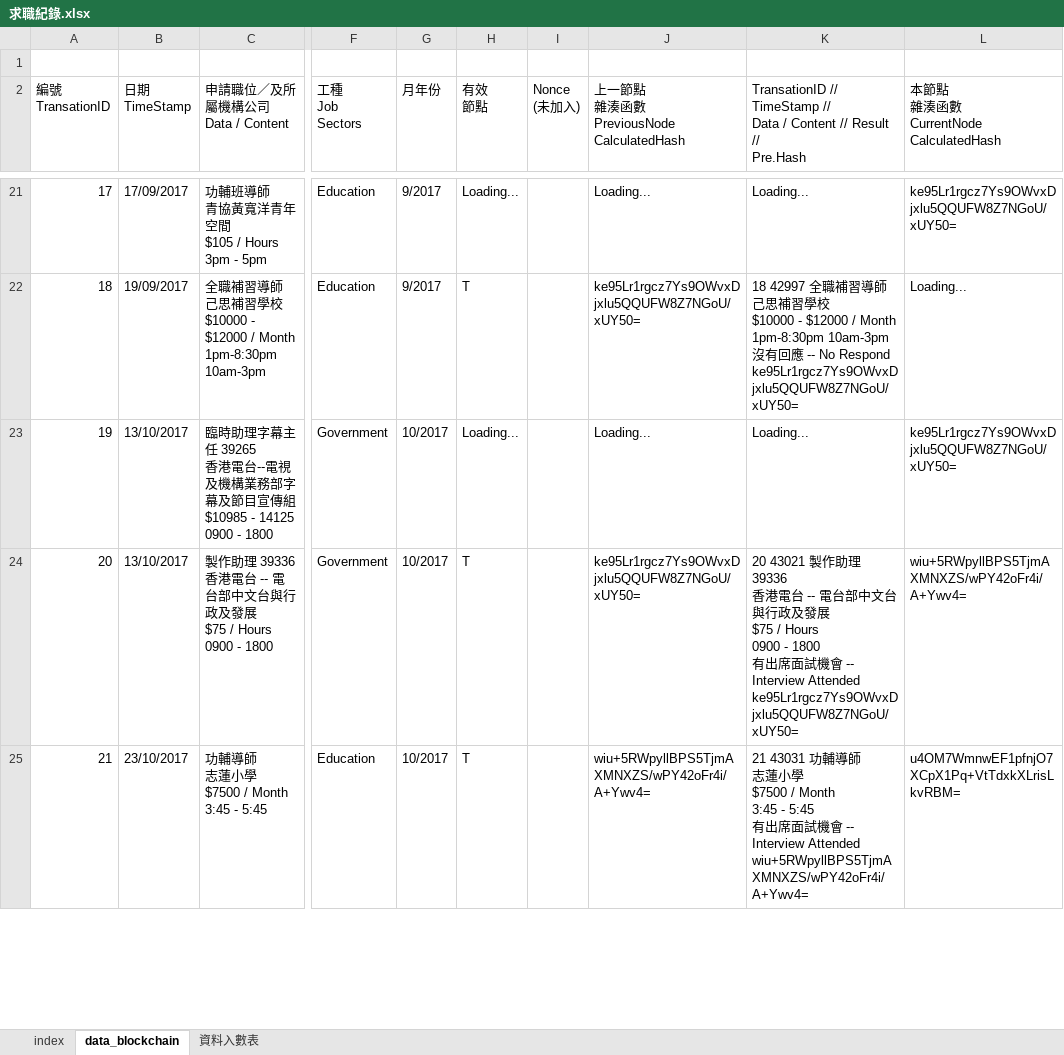
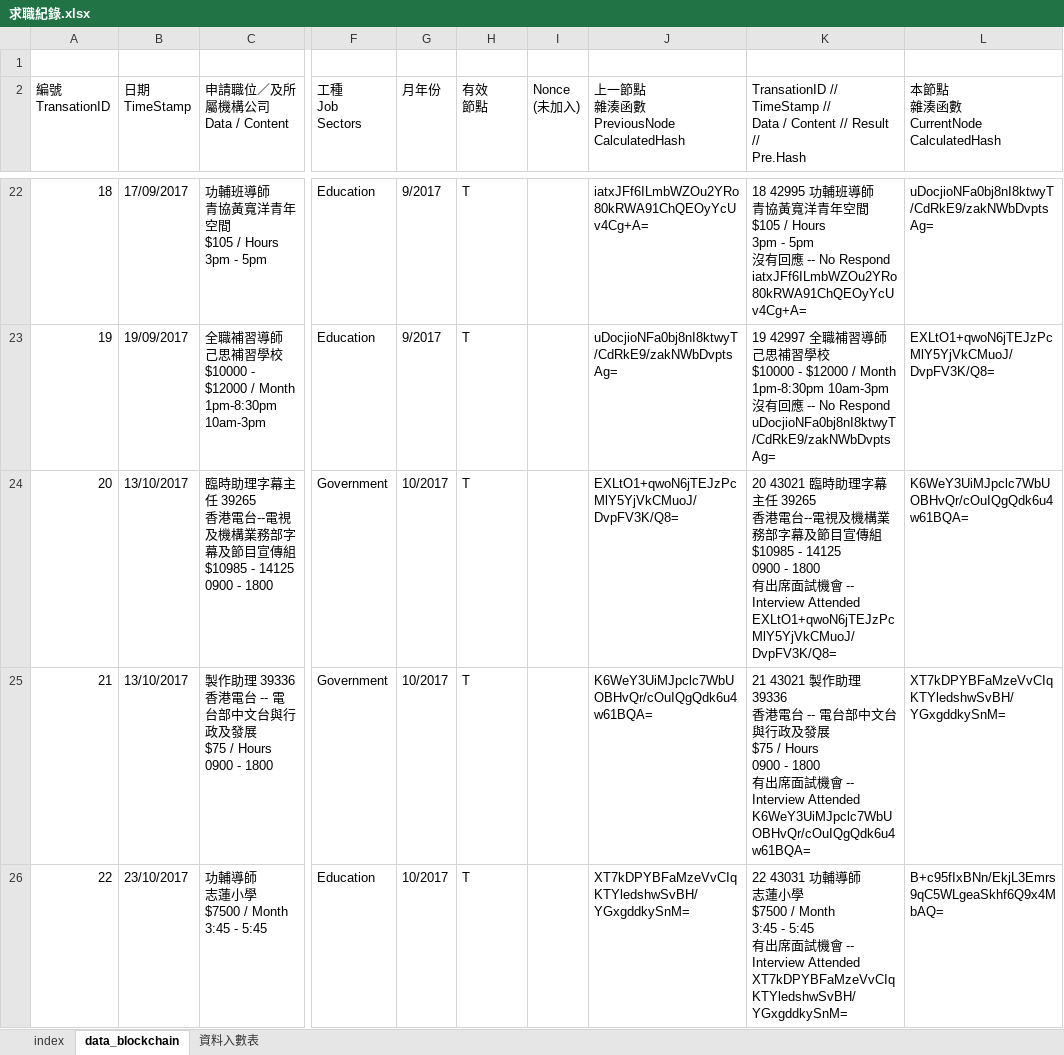
Before and after one commit to nelsonlan01/record_aligment_excel_system, an Excel workbook: 求職紀錄.xlsx, sheet data_blockchain, drawn as a sheet; only a part is shown, gaps mark what is left out; values as stored, in another font and other column widths than the file's, no cell formats; charts and pictures and conditional formats not drawn; addresses are those after the commit; ↵ is a line break in a cell; the diff covers the shown part only; the diff names each change by its address in the sheet, - before the commit and + after, or states it on an @@ line.

```diff
--- a/求職紀錄.xlsx (sheet data_blockchain)
+++ b/求職紀錄.xlsx (sheet data_blockchain)
@@ column A (編號 TransationID) renumbered between rows 22 and 117 @@
-H22 (有效 節點): Loading...
+H22 (有效 節點): T
-J22: Loading...
+J22: iatxJFf6ILmbWZOu2YRo80kRWA91ChQEOyYcUv4Cg+A=
-K22: Loading...
+K22: 18 42995 功輔班導師 ↵ 青協黃寬洋青年空間 ↵ $105 / Hours ↵ 3pm - 5pm ↵ 沒有回應 -- No Respond iatxJFf6ILmbWZOu2YRo80kRWA91ChQEOyYcUv4Cg+A=
-L22: ke95Lr1rgcz7Ys9OWvxDjxlu5QQUFW8Z7NGoU/xUY50=
+L22: uDocjioNFa0bj8nI8ktwyT/CdRkE9/zakNWbDvptsAg=
-J23: ke95Lr1rgcz7Ys9OWvxDjxlu5QQUFW8Z7NGoU/xUY50=
+J23: uDocjioNFa0bj8nI8ktwyT/CdRkE9/zakNWbDvptsAg=
-K23: 18 42997 全職補習導師 ↵ 己思補習學校 ↵ $10000 - $12000 / Month ↵ 1pm-8:30pm 10am-3pm ↵ 沒有回應 -- No Respond ke95Lr1rgcz7Ys9OWvxDjxlu5QQUFW8Z7NGoU/xUY50=
+K23: 19 42997 全職補習導師 ↵ 己思補習學校 ↵ $10000 - $12000 / Month ↵ 1pm-8:30pm 10am-3pm ↵ 沒有回應 -- No Respond uDocjioNFa0bj8nI8ktwyT/CdRkE9/zakNWbDvptsAg=
-L23: Loading...
+L23: EXLtO1+qwoN6jTEJzPcMlY5YjVkCMuoJ/DvpFV3K/Q8=
-H24 (有效 節點): Loading...
+H24 (有效 節點): T
-J24: Loading...
+J24: EXLtO1+qwoN6jTEJzPcMlY5YjVkCMuoJ/DvpFV3K/Q8=
-K24: Loading...
+K24: 20 43021 臨時助理字幕主任 39265 ↵ 香港電台--電視及機構業務部字幕及節目宣傳組 ↵ $10985 - 14125 ↵ 0900 - 1800 ↵ 有出席面試機會 -- Interview Attended EXLtO1+qwoN6jTEJzPcMlY5YjVkCMuoJ/DvpFV3K/Q8=
-L24: ke95Lr1rgcz7Ys9OWvxDjxlu5QQUFW8Z7NGoU/xUY50=
+L24: K6WeY3UiMJpclc7WbUOBHvQr/cOuIQgQdk6u4w61BQA=
-J25: ke95Lr1rgcz7Ys9OWvxDjxlu5QQUFW8Z7NGoU/xUY50=
+J25: K6WeY3UiMJpclc7WbUOBHvQr/cOuIQgQdk6u4w61BQA=
-K25: 20 43021 製作助理 39336 ↵ 香港電台 -- 電台部中文台與行政及發展 ↵ $75 / Hours ↵ 0900 - 1800 ↵ 有出席面試機會 -- Interview Attended ke95Lr1rgcz7Ys9OWvxDjxlu5QQUFW8Z7NGoU/xUY50=
+K25: 21 43021 製作助理 39336 ↵ 香港電台 -- 電台部中文台與行政及發展 ↵ $75 / Hours ↵ 0900 - 1800 ↵ 有出席面試機會 -- Interview Attended K6WeY3UiMJpclc7WbUOBHvQr/cOuIQgQdk6u4w61BQA=
-L25: wiu+5RWpyllBPS5TjmAXMNXZS/wPY42oFr4i/A+Ywv4=
+L25: XT7kDPYBFaMzeVvCIqKTYledshwSvBH/YGxgddkySnM=
-J26: wiu+5RWpyllBPS5TjmAXMNXZS/wPY42oFr4i/A+Ywv4=
+J26: XT7kDPYBFaMzeVvCIqKTYledshwSvBH/YGxgddkySnM=
-K26: 21 43031 功輔導師 ↵ 志蓮小學 ↵ $7500 / Month ↵ 3:45 - 5:45 ↵ 有出席面試機會 -- Interview Attended wiu+5RWpyllBPS5TjmAXMNXZS/wPY42oFr4i/A+Ywv4=
+K26: 22 43031 功輔導師 ↵ 志蓮小學 ↵ $7500 / Month ↵ 3:45 - 5:45 ↵ 有出席面試機會 -- Interview Attended XT7kDPYBFaMzeVvCIqKTYledshwSvBH/YGxgddkySnM=
-L26: u4OM7WmnwEF1pfnjO7XCpX1Pq+VtTdxkXLrisLkvRBM=
+L26: B+c95fIxBNn/EkjL3Emrs9qC5WLgeaSkhf6Q9x4MbAQ=
```
Also changed, not shown: 6 added rows and 335 edited cells elsewhere in this sheet, sheet index, sheet 資料入數表, cell formats, formulas that keep their value.
